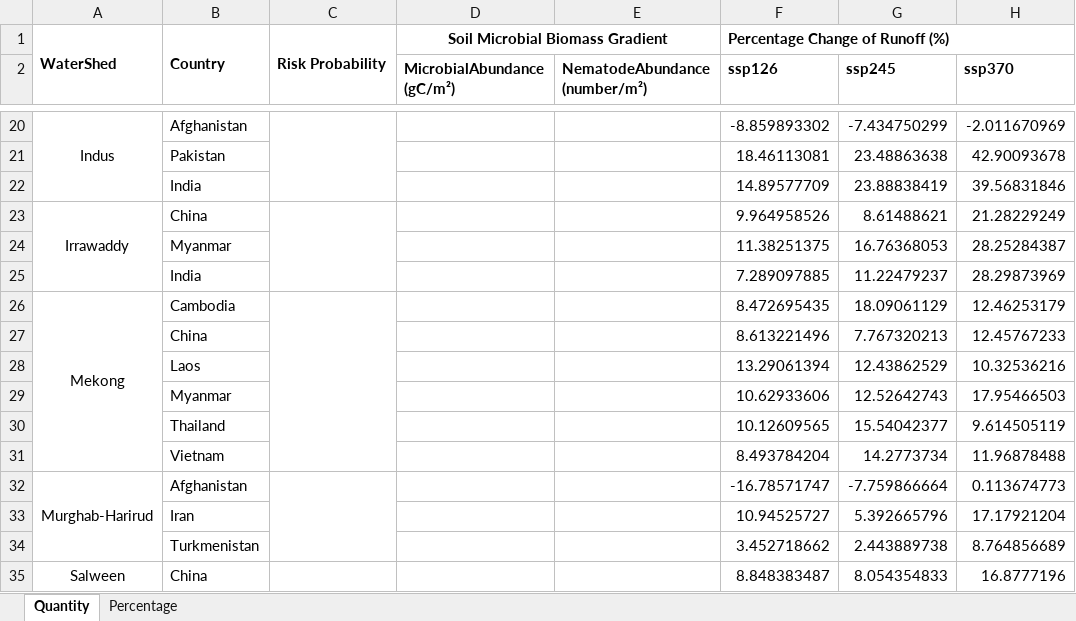
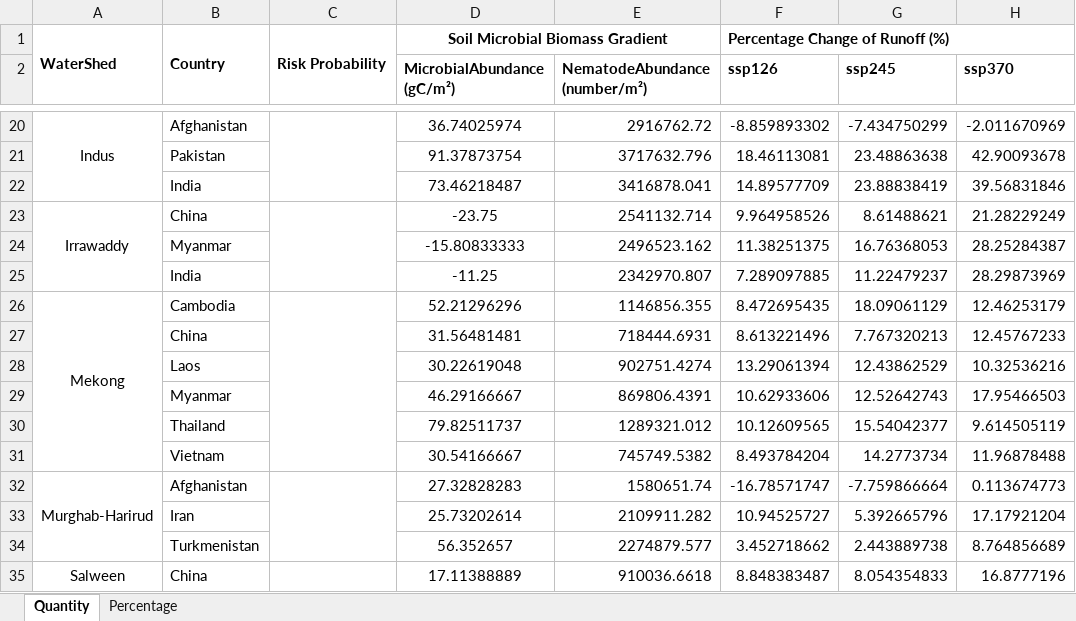
Before and after one commit to sdKevin/Program, an Excel workbook: 6_DrawFigure/Fig3_OutputTable/ImplicationResearch.xlsx, sheet Quantity, drawn as a sheet; only a part is shown, gaps mark what is left out; values as stored, in another font and other column widths than the file's, no borders; the diff covers the shown part only; the diff names each change by its address in the sheet, - before the commit and + after, or states it on an @@ line.

```diff
--- a/6_DrawFigure/Fig3_OutputTable/ImplicationResearch.xlsx (sheet Quantity)
+++ b/6_DrawFigure/Fig3_OutputTable/ImplicationResearch.xlsx (sheet Quantity)
-D20 (MicrobialAbundance (gC/m²)): (empty)
+D20 (MicrobialAbundance (gC/m²)): 36.74025974
-E20 (NematodeAbundance (number/m²)): (empty)
+E20 (NematodeAbundance (number/m²)): 2916762.72
-D21 (MicrobialAbundance (gC/m²)): (empty)
+D21 (MicrobialAbundance (gC/m²)): 91.37873754
-E21 (NematodeAbundance (number/m²)): (empty)
+E21 (NematodeAbundance (number/m²)): 3717632.796
-D22 (MicrobialAbundance (gC/m²)): (empty)
+D22 (MicrobialAbundance (gC/m²)): 73.46218487
-E22 (NematodeAbundance (number/m²)): (empty)
+E22 (NematodeAbundance (number/m²)): 3416878.041
-D23 (MicrobialAbundance (gC/m²)): (empty)
+D23 (MicrobialAbundance (gC/m²)): -23.75
-E23 (NematodeAbundance (number/m²)): (empty)
+E23 (NematodeAbundance (number/m²)): 2541132.714
-D24 (MicrobialAbundance (gC/m²)): (empty)
+D24 (MicrobialAbundance (gC/m²)): -15.80833333
-E24 (NematodeAbundance (number/m²)): (empty)
+E24 (NematodeAbundance (number/m²)): 2496523.162
-D25 (MicrobialAbundance (gC/m²)): (empty)
+D25 (MicrobialAbundance (gC/m²)): -11.25
-E25 (NematodeAbundance (number/m²)): (empty)
+E25 (NematodeAbundance (number/m²)): 2342970.807
-D26 (MicrobialAbundance (gC/m²)): (empty)
+D26 (MicrobialAbundance (gC/m²)): 52.21296296
-E26 (NematodeAbundance (number/m²)): (empty)
+E26 (NematodeAbundance (number/m²)): 1146856.355
-D27 (MicrobialAbundance (gC/m²)): (empty)
+D27 (MicrobialAbundance (gC/m²)): 31.56481481
-E27 (NematodeAbundance (number/m²)): (empty)
+E27 (NematodeAbundance (number/m²)): 718444.6931
-D28 (MicrobialAbundance (gC/m²)): (empty)
+D28 (MicrobialAbundance (gC/m²)): 30.22619048
-E28 (NematodeAbundance (number/m²)): (empty)
+E28 (NematodeAbundance (number/m²)): 902751.4274
-D29 (MicrobialAbundance (gC/m²)): (empty)
+D29 (MicrobialAbundance (gC/m²)): 46.29166667
-E29 (NematodeAbundance (number/m²)): (empty)
+E29 (NematodeAbundance (number/m²)): 869806.4391
-D30 (MicrobialAbundance (gC/m²)): (empty)
+D30 (MicrobialAbundance (gC/m²)): 79.82511737
-E30 (NematodeAbundance (number/m²)): (empty)
+E30 (NematodeAbundance (number/m²)): 1289321.012
-D31 (MicrobialAbundance (gC/m²)): (empty)
+D31 (MicrobialAbundance (gC/m²)): 30.54166667
-E31 (NematodeAbundance (number/m²)): (empty)
+E31 (NematodeAbundance (number/m²)): 745749.5382
-D32 (MicrobialAbundance (gC/m²)): (empty)
+D32 (MicrobialAbundance (gC/m²)): 27.32828283
-E32 (NematodeAbundance (number/m²)): (empty)
+E32 (NematodeAbundance (number/m²)): 1580651.74
-D33 (MicrobialAbundance (gC/m²)): (empty)
+D33 (MicrobialAbundance (gC/m²)): 25.73202614
-E33 (NematodeAbundance (number/m²)): (empty)
+E33 (NematodeAbundance (number/m²)): 2109911.282
-D34 (MicrobialAbundance (gC/m²)): (empty)
+D34 (MicrobialAbundance (gC/m²)): 56.352657
-E34 (NematodeAbundance (number/m²)): (empty)
+E34 (NematodeAbundance (number/m²)): 2274879.577
-D35 (MicrobialAbundance (gC/m²)): (empty)
+D35 (MicrobialAbundance (gC/m²)): 17.11388889
-E35 (NematodeAbundance (number/m²)): (empty)
+E35 (NematodeAbundance (number/m²)): 910036.6618
```
Also changed, not shown: 50 edited cells elsewhere in this sheet, sheet Percentage, 2 other files.
